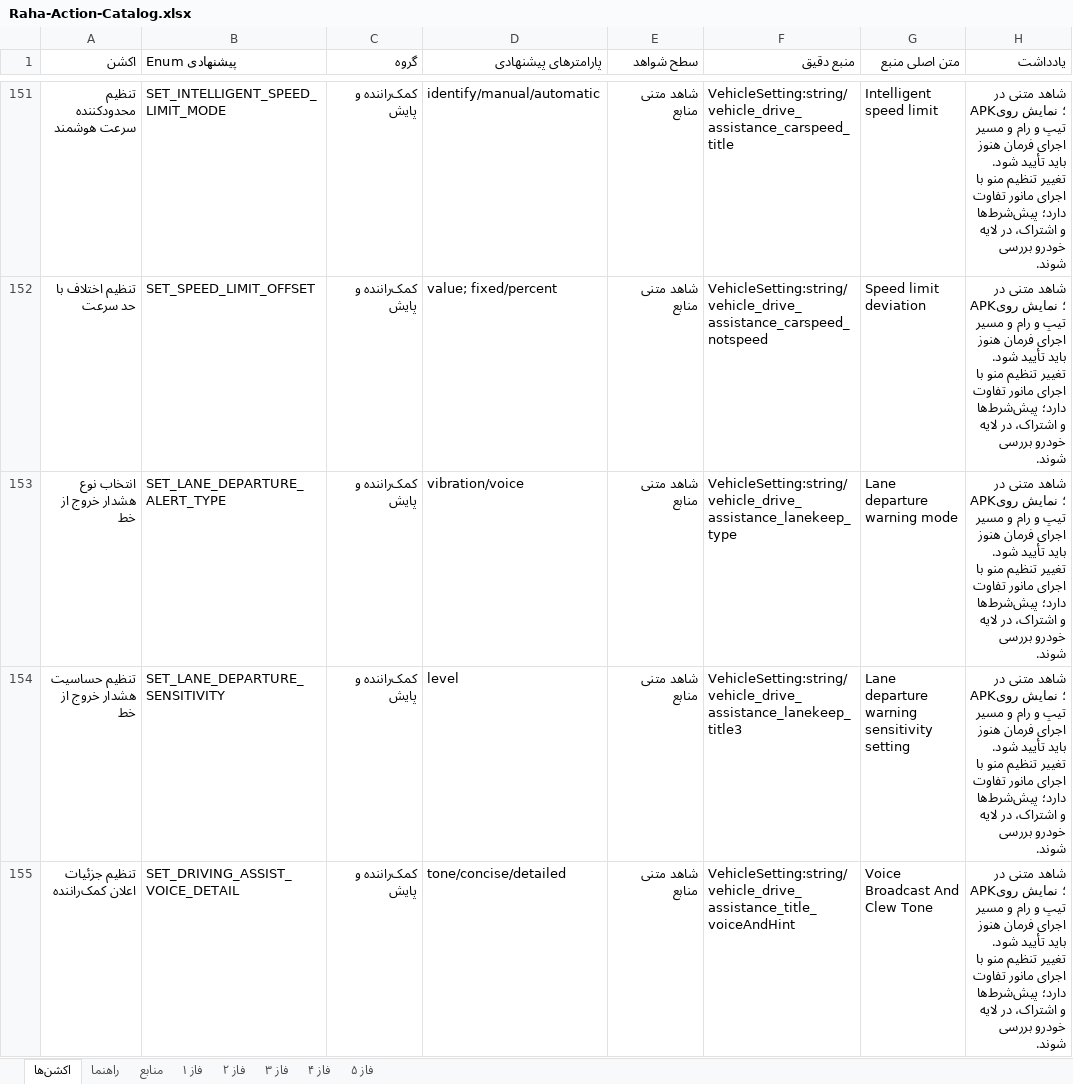
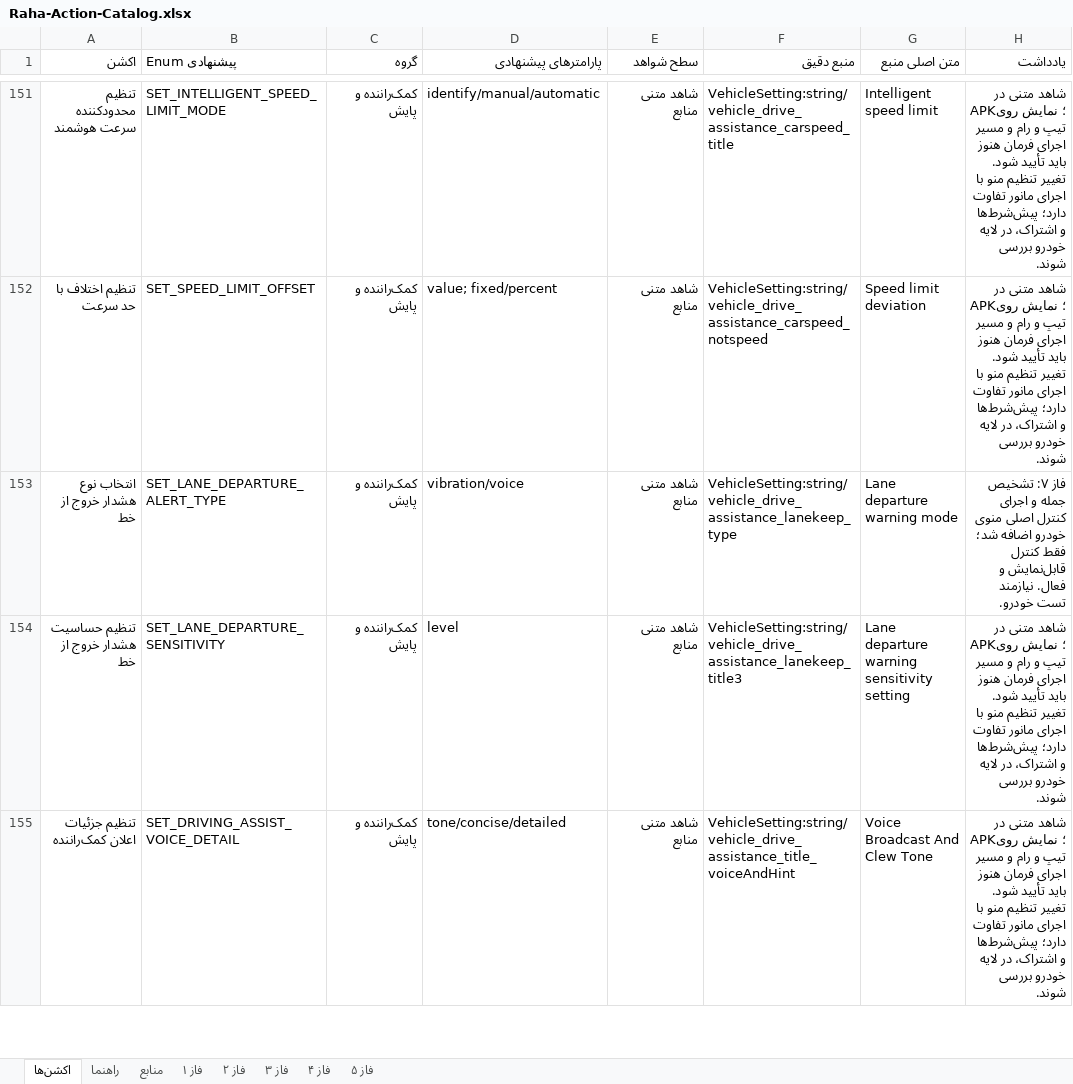
Before and after one commit to hosseinabrar/voyah-iran, an Excel workbook: voyah-voice-test/research/Raha-Action-Catalog.xlsx, sheet اکشن‌ها, drawn as a sheet; only a part is shown, gaps mark what is left out; values as stored, in another font and other column widths than the file's, no cell formats; table styles not drawn; the diff covers the shown part only; the diff names each change by its address in the sheet, - before the commit and + after, or states it on an @@ line.

```diff
--- a/voyah-voice-test/research/Raha-Action-Catalog.xlsx (sheet اکشن‌ها)
+++ b/voyah-voice-test/research/Raha-Action-Catalog.xlsx (sheet اکشن‌ها)
-H153 (یادداشت): شاهد متنی در APK؛ نمایش روی تیپ و رام و مسیر اجرای فرمان هنوز باید تأیید شود. تغییر تنظیم منو با اجرای مانور تفاوت دارد؛ پیش‌شرط‌ها و اشتراک، در لایه خودرو بررسی شوند.
+H153 (یادداشت): فاز ۷: تشخیص جمله و اجرای کنترل اصلی منوی خودرو اضافه شد؛ فقط کنترل قابل‌نمایش و فعال. نیازمند تست خودرو.
```
Also changed, not shown: 35 edited cells elsewhere in this sheet, cell formats, 36 other files.
